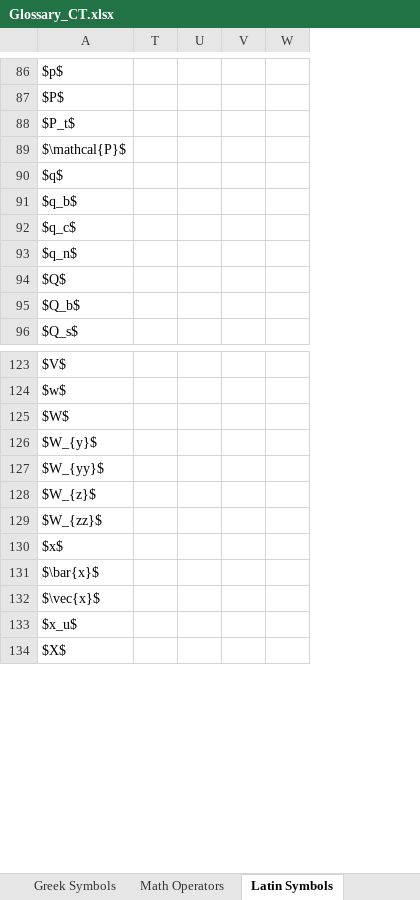
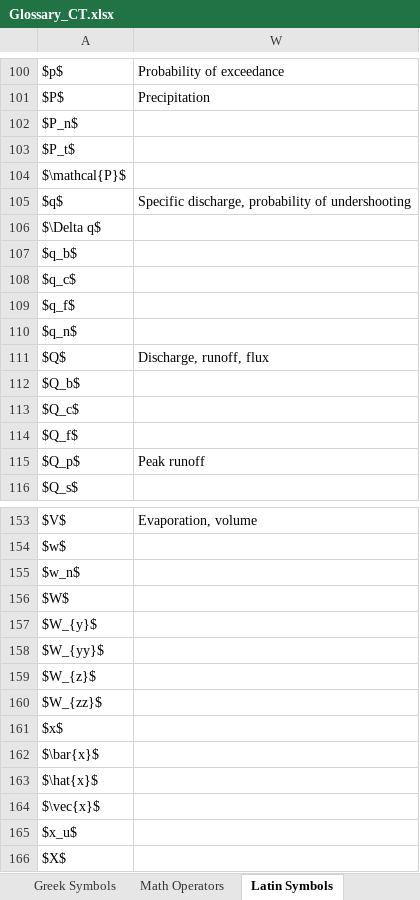
Before and after one commit to P-RE-CONNECT/ECT_Book, an Excel workbook: book/glossary/Glossary_CT.xlsx, sheet Latin Symbols, drawn as a sheet; only a part is shown, gaps mark what is left out; values as stored, in another font and other column widths than the file's, no borders; removed rows and columns are numbered as before the commit, all else as after; the diff covers the shown part only; the diff names each change by its address in the sheet, - before the commit and + after, or states it on an @@ line.

```diff
--- a/book/glossary/Glossary_CT.xlsx (sheet Latin Symbols)
+++ b/book/glossary/Glossary_CT.xlsx (sheet Latin Symbols)
@@ column T hidden, empty @@
@@ column U hidden, empty @@
@@ column V hidden, empty @@
-column W, empty
+column W, rows 100-101: Probability of exceedance | Precipitation; row 105: Specific discharge, probability of undershooting; row 111: Discharge, runoff, flux; row 153: Evaporation, volume
+row 102: $P_n$
+row 106: $\Delta q$
+row 109: $q_f$
+row 113: $Q_c$
+row 114: $Q_f$
+row 115: $Q_p$ | Peak runoff
+row 155: $w_n$
+row 163: $\hat{x}$
```
Also changed, not shown: 24 added rows elsewhere in this sheet, sheet Greek Symbols, hidden cells, 1 other file.
